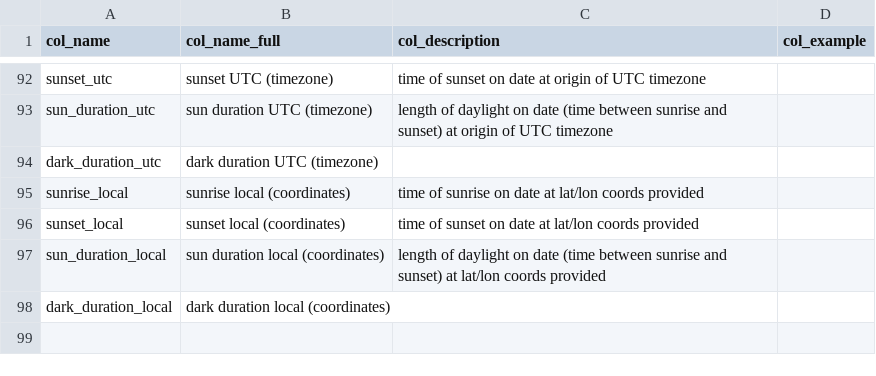
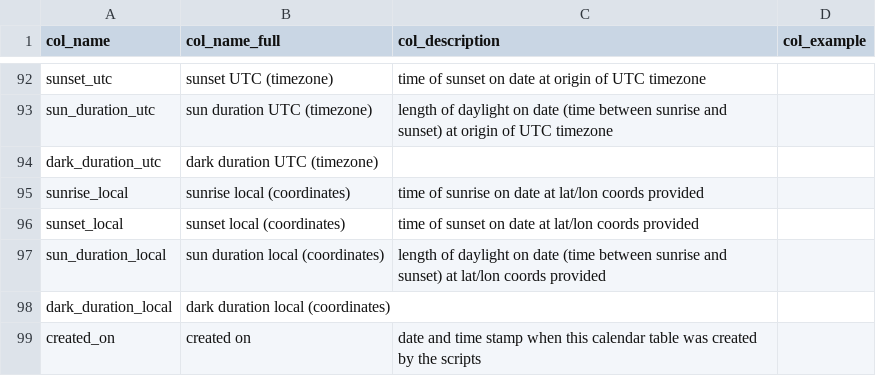
Before and after one commit to TeneoPython01/calendar_table, a CSV file: docs/input/desc.csv, drawn as a sheet; only a part is shown, gaps mark what is left out.

```diff
--- a/docs/input/desc.csv
+++ b/docs/input/desc.csv
@@ -98 +98,2 @@ sun_duration_local,sun duration local (coordinates),length of daylight on date (
 dark_duration_local,dark duration local (coordinates),,
+created_on,created on,date and time stamp when this calendar table was created by the scripts,
```
Also changed, not shown: 5 other files.
